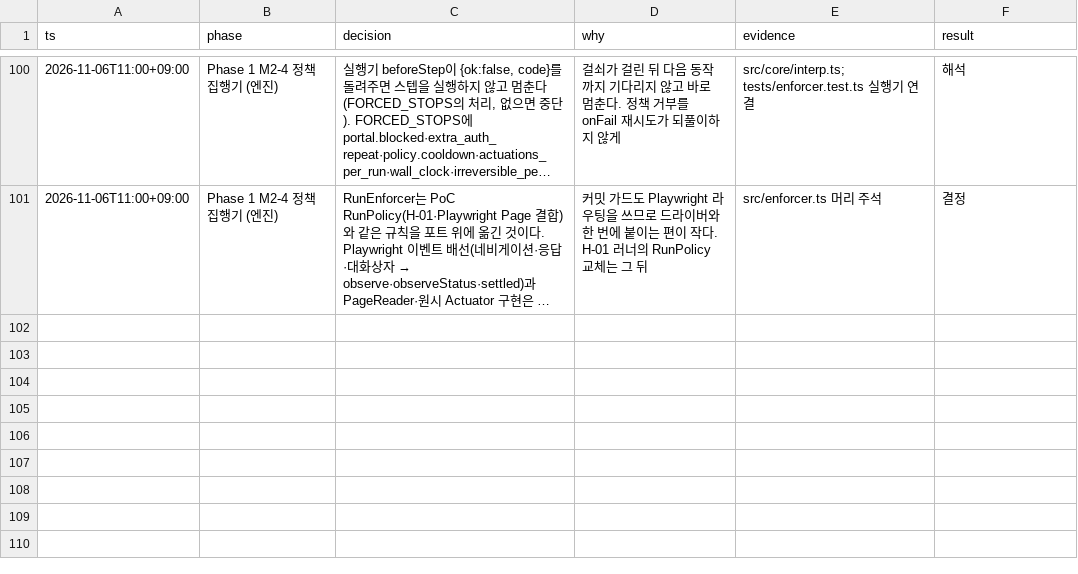
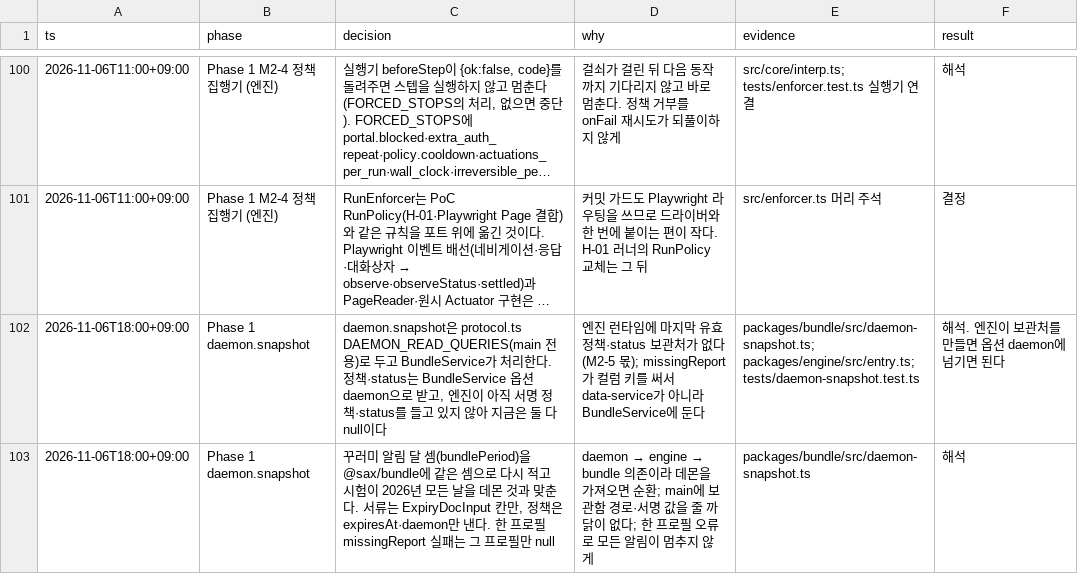
Before and after one commit to LAF-labs/tex, a TSV file: poc/reports/decisions.tsv, drawn as a sheet; only a part is shown, gaps mark what is left out; long unchanged cells end in …; the diff names each change by its address in the sheet, - before the commit and + after, or states it on an @@ line.

```diff
--- a/poc/reports/decisions.tsv
+++ b/poc/reports/decisions.tsv
+row 102: 2026-11-06T18:00+09:00 | Phase 1 daemon.snapshot | daemon.snapshot은 protocol.ts DAEMON_READ_QUERIES(main 전용)로 두고 BundleService가 처리한다. 정책·status는 BundleService 옵션 daemon으로 받고, 엔진이 아직 서명 정책·status를 들고 있지 않아 지금은 둘 다 null이다 | 엔진 런타임에 마지막 유효 정책·status 보관처가 없다(M2-5 몫); missingReport가 컬럼 키를 써서 data-service가 아니라 BundleService에 둔다 | packages/bundle/src/daemon-snapshot.ts; packages/engine/src/entry.ts; tests/daemon-snapshot.test.ts | 해석. 엔진이 보관처를 만들면 옵션 daemon에 넘기면 된다
+row 103: 2026-11-06T18:00+09:00 | Phase 1 daemon.snapshot | 꾸러미 알림 달 셈(bundlePeriod)을 @sax/bundle에 같은 셈으로 다시 적고 시험이 2026년 모든 날을 데몬 것과 맞춘다. 서류는 ExpiryDocInput 칸만, 정책은 expiresAt·daemon만 낸다. 한 프로필 missingReport 실패는 그 프로필만 null | daemon → engine → bundle 의존이라 데몬을 가져오면 순환; main에 보관함 경로·서명 값을 줄 까닭이 없다; 한 프로필 오류로 모든 알림이 멈추지 않게 | packages/bundle/src/daemon-snapshot.ts | 해석
```
Also changed, not shown: 7 other files.
